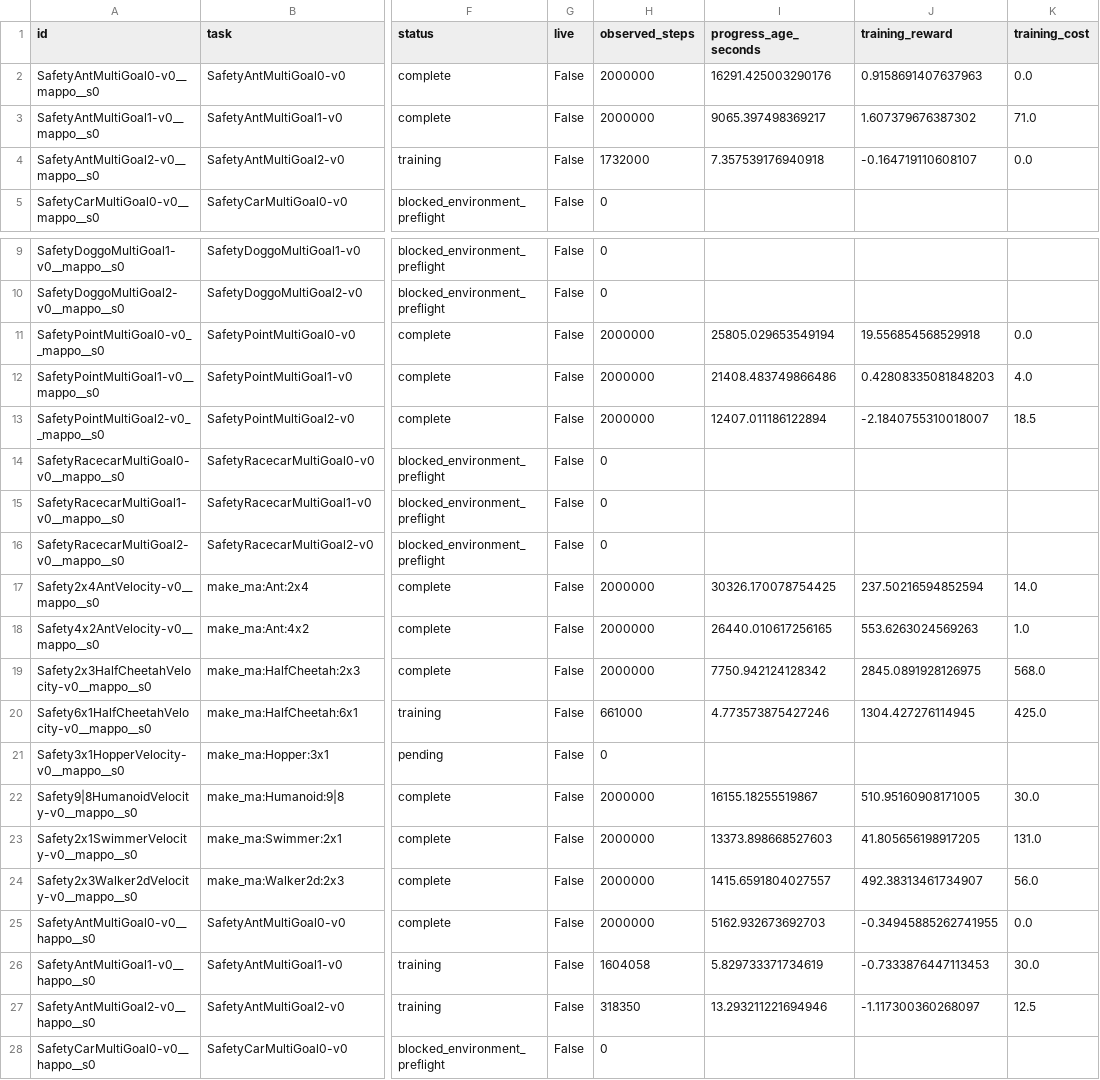
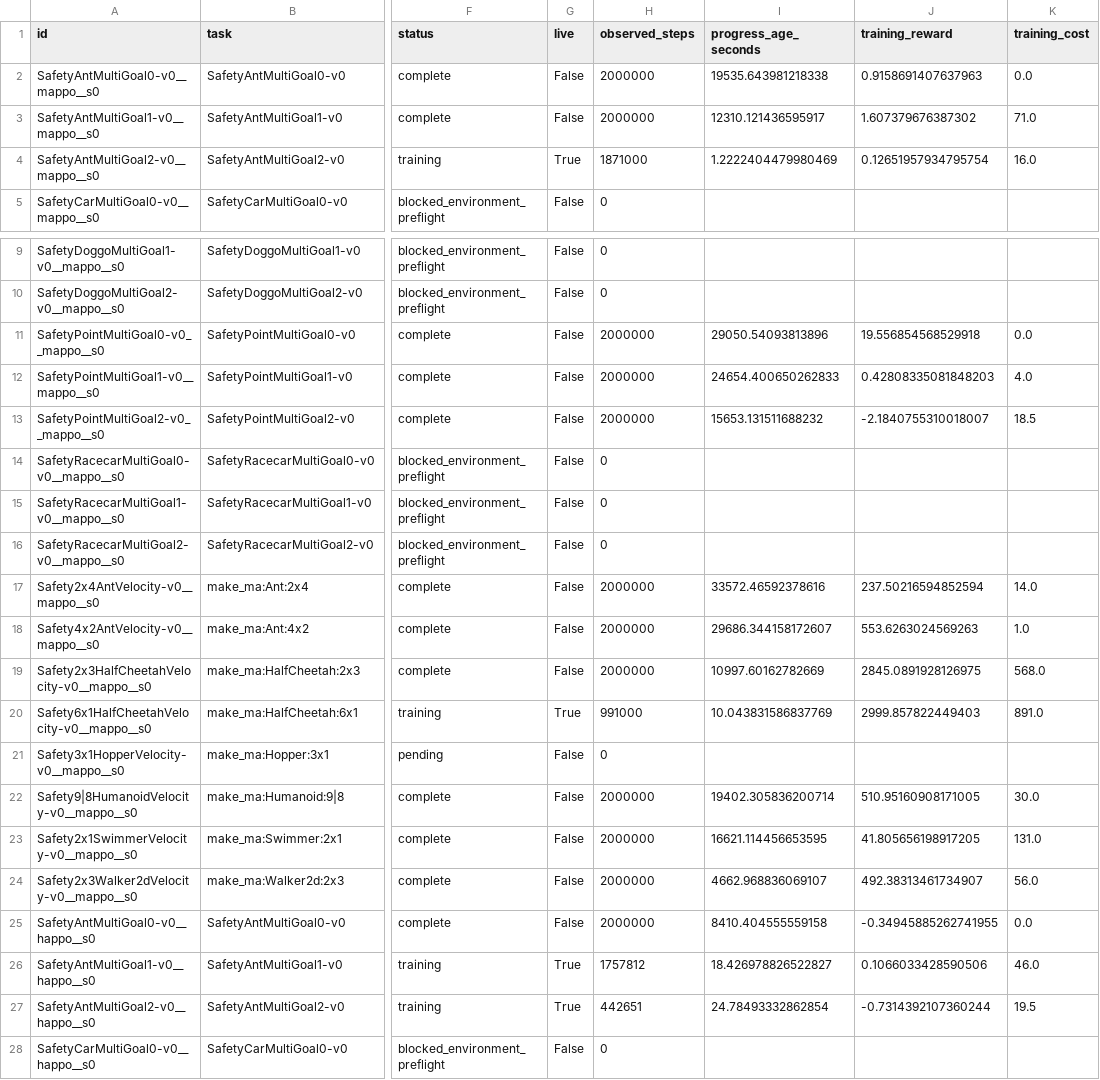
Before and after one commit to asimfish/safeot-dashboard, a CSV file: sotd_full_multi_agent_jobs.csv, drawn as a sheet; only a part is shown, gaps mark what is left out; the diff covers the shown part only; the diff names each change by its address in the sheet, - before the commit and + after, or states it on an @@ line.

```diff
--- a/sotd_full_multi_agent_jobs.csv
+++ b/sotd_full_multi_agent_jobs.csv
-I2 (progress_age_seconds): 16291.425003290176
+I2 (progress_age_seconds): 19535.643981218338
-I3 (progress_age_seconds): 9065.397498369217
+I3 (progress_age_seconds): 12310.121436595917
-G4 (live): False
+G4 (live): True
-H4 (observed_steps): 1732000
+H4 (observed_steps): 1871000
-I4 (progress_age_seconds): 7.357539176940918
+I4 (progress_age_seconds): 1.2222404479980469
-J4 (training_reward): -0.164719110608107
+J4 (training_reward): 0.12651957934795754
-K4 (training_cost): 0.0
+K4 (training_cost): 16.0
-I11 (progress_age_seconds): 25805.029653549194
+I11 (progress_age_seconds): 29050.54093813896
-I12 (progress_age_seconds): 21408.483749866486
+I12 (progress_age_seconds): 24654.400650262833
-I13 (progress_age_seconds): 12407.011186122894
+I13 (progress_age_seconds): 15653.131511688232
-I17 (progress_age_seconds): 30326.170078754425
+I17 (progress_age_seconds): 33572.46592378616
-I18 (progress_age_seconds): 26440.010617256165
+I18 (progress_age_seconds): 29686.344158172607
-I19 (progress_age_seconds): 7750.942124128342
+I19 (progress_age_seconds): 10997.60162782669
-G20 (live): False
+G20 (live): True
-H20 (observed_steps): 661000
+H20 (observed_steps): 991000
-I20 (progress_age_seconds): 4.773573875427246
+I20 (progress_age_seconds): 10.043831586837769
-J20 (training_reward): 1304.427276114945
+J20 (training_reward): 2999.857822449403
-K20 (training_cost): 425.0
+K20 (training_cost): 891.0
-I22 (progress_age_seconds): 16155.18255519867
+I22 (progress_age_seconds): 19402.305836200714
-I23 (progress_age_seconds): 13373.898668527603
+I23 (progress_age_seconds): 16621.114456653595
-I24 (progress_age_seconds): 1415.6591804027557
+I24 (progress_age_seconds): 4662.968836069107
-I25 (progress_age_seconds): 5162.932673692703
+I25 (progress_age_seconds): 8410.404555559158
-G26:G27 (live): False
+G26:G27 (live): True
-H26 (observed_steps): 1604058
+H26 (observed_steps): 1757812
-I26 (progress_age_seconds): 5.829733371734619
+I26 (progress_age_seconds): 18.426978826522827
-J26 (training_reward): -0.7333876447113453
+J26 (training_reward): 0.1066033428590506
-K26 (training_cost): 30.0
+K26 (training_cost): 46.0
-H27 (observed_steps): 318350
+H27 (observed_steps): 442651
-I27 (progress_age_seconds): 13.293211221694946
+I27 (progress_age_seconds): 24.78493332862854
-J27 (training_reward): -1.117300360268097
+J27 (training_reward): -0.7314392107360244
-K27 (training_cost): 12.5
+K27 (training_cost): 19.5
```
Also changed, not shown: 20 edited cells elsewhere in this file, sotd_all_tasks.csv, sotd_full_multi_agent_vision_jobs.csv, 48 other files.
